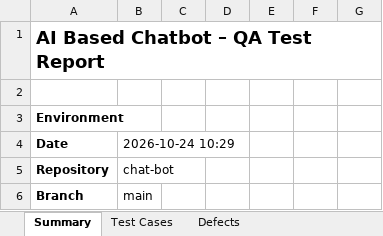
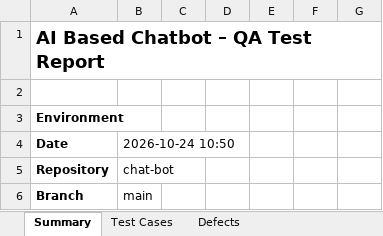
Before and after one commit to TTNS-Deployments/chat-bot, an Excel workbook: qa/test_report.xlsx, sheet Summary, drawn as a sheet; only a part is shown; values as stored, in another font and other column widths than the file's, no borders; the diff covers the shown part only; the diff names each change by its address in the sheet, - before the commit and + after, or states it on an @@ line.

```diff
--- a/qa/test_report.xlsx (sheet Summary)
+++ b/qa/test_report.xlsx (sheet Summary)
-B4: 2026-10-24 10:29
+B4: 2026-10-24 10:50
```
Also changed, not shown: 3 edited cells elsewhere in this sheet, sheet Test Cases, sheet Defects, sheet Not Tested & Out of Scope, 25 other files.
